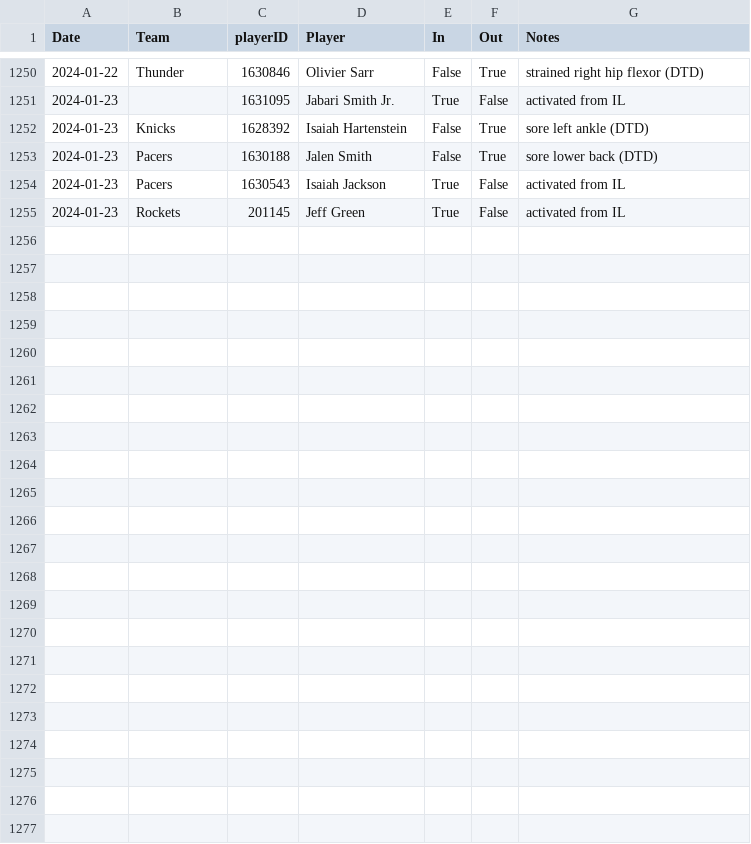
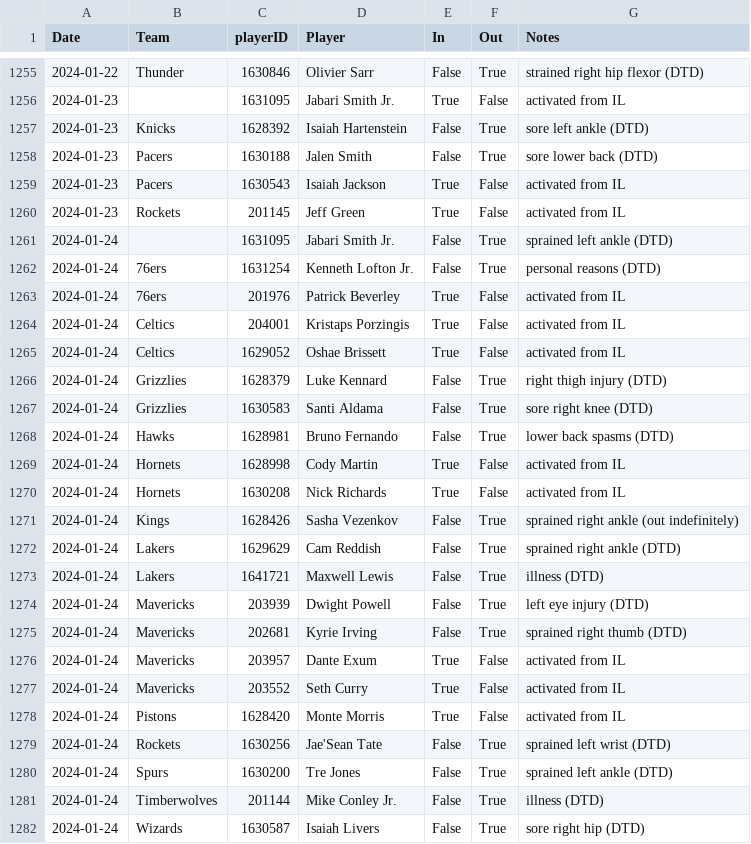
Before and after one commit to sravanpannala/csv, a CSV file: NBA_prosptran_injuries_2023.csv, drawn as a sheet; only a part is shown, gaps mark what is left out; the diff covers the shown part only.

Commit message:
update csv adj rating and injury db

```diff
--- a/NBA_prosptran_injuries_2023.csv
+++ b/NBA_prosptran_injuries_2023.csv
@@ -1255 +1260,23 @@ Date,Team,playerID,Player,In,Out,Notes
 2024-01-23,Rockets,201145,Jeff Green,True,False,activated from IL
+2024-01-24,,1631095,Jabari Smith Jr.,False,True,sprained left ankle (DTD)
+2024-01-24,76ers,1631254,Kenneth Lofton Jr.,False,True,personal reasons (DTD)
+2024-01-24,76ers,201976,Patrick Beverley,True,False,activated from IL
+2024-01-24,Celtics,204001,Kristaps Porzingis,True,False,activated from IL
+2024-01-24,Celtics,1629052,Oshae Brissett,True,False,activated from IL
+2024-01-24,Grizzlies,1628379,Luke Kennard,False,True,right thigh injury (DTD)
+2024-01-24,Grizzlies,1630583,Santi Aldama,False,True,sore right knee (DTD)
+2024-01-24,Hawks,1628981,Bruno Fernando,False,True,lower back spasms (DTD)
+2024-01-24,Hornets,1628998,Cody Martin,True,False,activated from IL
+2024-01-24,Hornets,1630208,Nick Richards,True,False,activated from IL
+2024-01-24,Kings,1628426,Sasha Vezenkov,False,True,sprained right ankle (out indefinitely)
+2024-01-24,Lakers,1629629,Cam Reddish,False,True,sprained right ankle (DTD)
+2024-01-24,Lakers,1641721,Maxwell Lewis,False,True,illness (DTD)
+2024-01-24,Mavericks,203939,Dwight Powell,False,True,left eye injury (DTD)
+2024-01-24,Mavericks,202681,Kyrie Irving,False,True,sprained right thumb (DTD)
+2024-01-24,Mavericks,203957,Dante Exum,True,False,activated from IL
+2024-01-24,Mavericks,203552,Seth Curry,True,False,activated from IL
+2024-01-24,Pistons,1628420,Monte Morris,True,False,activated from IL
+2024-01-24,Rockets,1630256,Jae'Sean Tate,False,True,sprained left wrist (DTD)
+2024-01-24,Spurs,1630200,Tre Jones,False,True,sprained left ankle (DTD)
+2024-01-24,Timberwolves,201144,Mike Conley Jr.,False,True,illness (DTD)
+2024-01-24,Wizards,1630587,Isaiah Livers,False,True,sore right hip (DTD)
```
Also changed, not shown: 5 added rows, 1 moved row and 2 edited cells elsewhere in this file, NBA_Adj_Ratings_2023_2024.csv.
